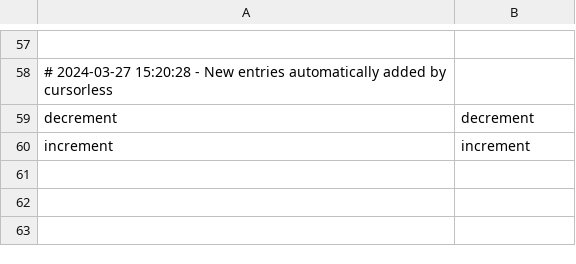
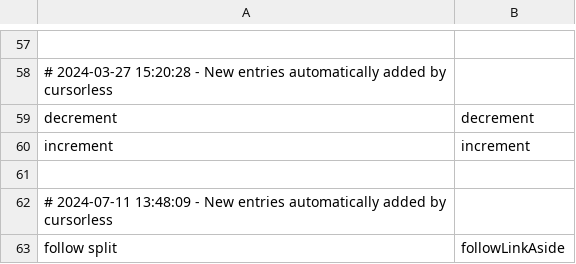
Before and after one commit to MartinRykfors/knausj_talon, a CSV file: cursorless-settings/actions.csv, drawn as a sheet; only a part is shown, gaps mark what is left out; the diff names each change by its address in the sheet, - before the commit and + after, or states it on an @@ line.

Commit message:
Add follow split action

```diff
--- a/cursorless-settings/actions.csv
+++ b/cursorless-settings/actions.csv
+row 61: (empty)
+row 62: # 2024-07-11 13:48:09 - New entries automatically added by cursorless
+row 63: follow split | followLinkAside
```
